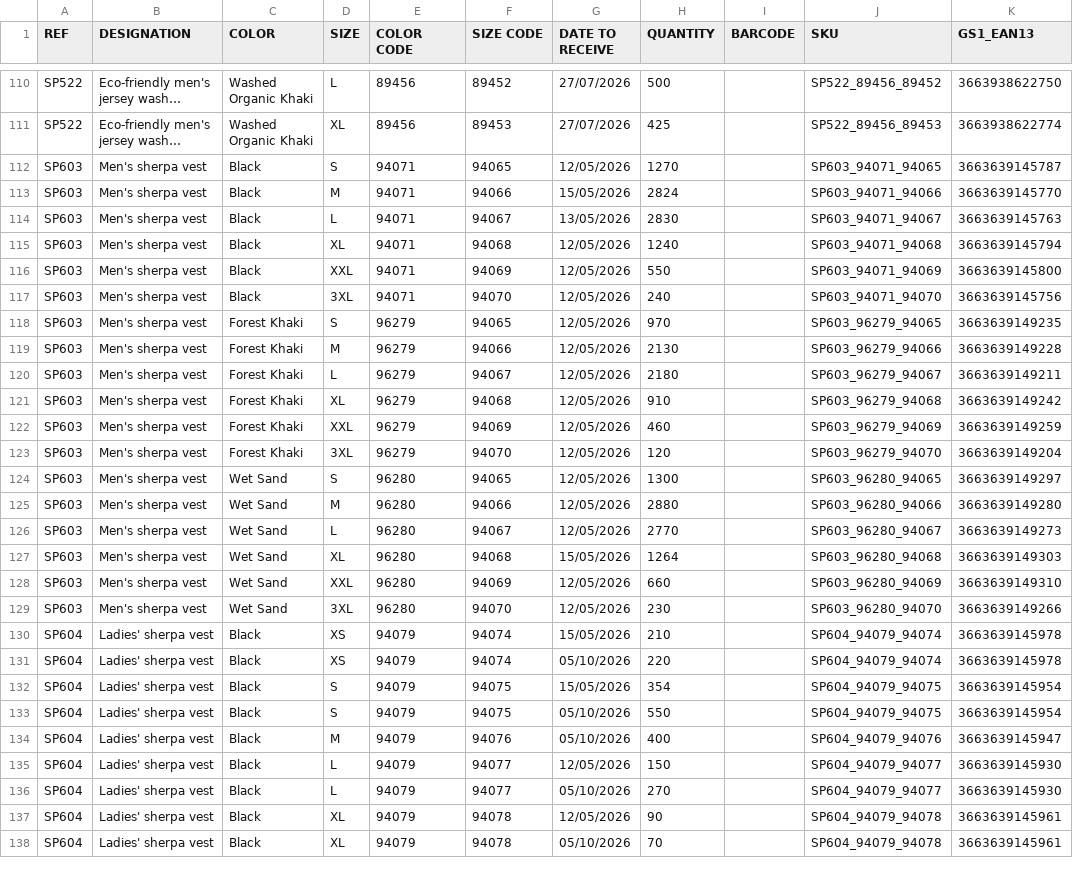
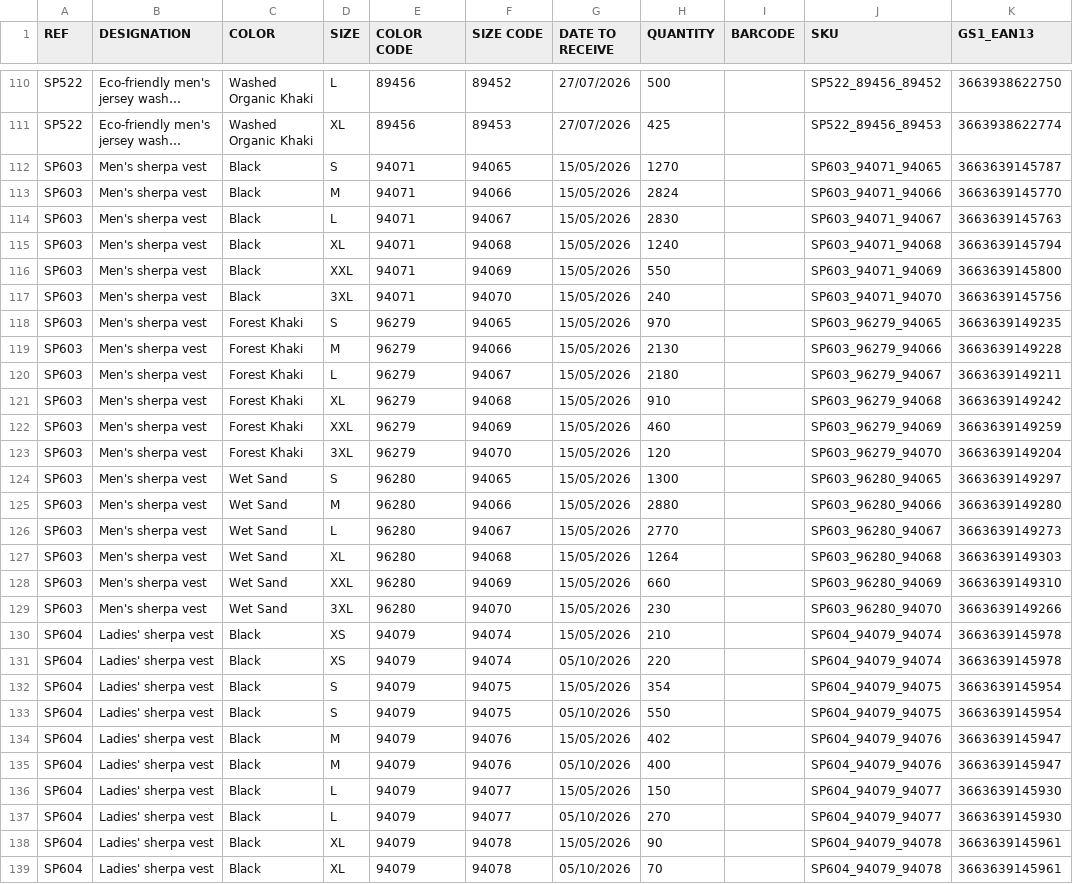
Before and after one commit to PerrinT31/Spasso, a CSV file: public/SPASSO_REAPPROWEB_SP.csv, drawn as a sheet; only a part is shown, gaps mark what is left out; long unchanged cells end in …; addresses are those after the commit; the diff covers the shown part only; the diff names each change by its address in the sheet, - before the commit and + after, or states it on an @@ line.

```diff
--- a/public/SPASSO_REAPPROWEB_SP.csv
+++ b/public/SPASSO_REAPPROWEB_SP.csv
-G112 (DATE TO RECEIVE): 12/05/2026
+G112 (DATE TO RECEIVE): 15/05/2026
-G114 (DATE TO RECEIVE): 13/05/2026
+G114 (DATE TO RECEIVE): 15/05/2026
-G115:G126 (DATE TO RECEIVE): 12/05/2026
+G115:G126 (DATE TO RECEIVE): 15/05/2026
-G128:G129 (DATE TO RECEIVE): 12/05/2026
+G128:G129 (DATE TO RECEIVE): 15/05/2026
+row 134: SP604 | Ladies' sherpa vest | Black | M | 94079 | 94076 | 15/05/2026 | 402 |  | SP604_94079_94076 | 3663639145947
-G136 (DATE TO RECEIVE): 12/05/2026
+G136 (DATE TO RECEIVE): 15/05/2026
-G138 (DATE TO RECEIVE): 12/05/2026
+G138 (DATE TO RECEIVE): 15/05/2026
```
Also changed, not shown: 5 added rows, 3 removed rows and 80 edited cells elsewhere in this file.
